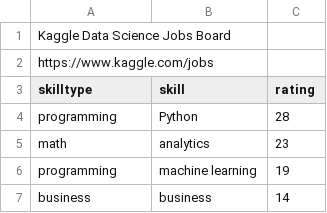
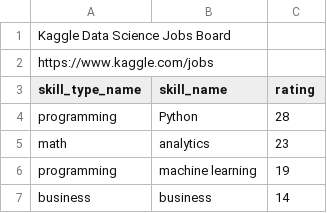
Before and after one commit to LovinSpoonful/IS607-Project3, a CSV file: 08-barman-data-cleaned.csv, drawn as a sheet; only a part is shown.

Commit message:
edited row names

```diff
--- a/08-barman-data-cleaned.csv
+++ b/08-barman-data-cleaned.csv
@@ -2,3 +2,3 @@ Kaggle Data Science Jobs Board,,
 https://www.kaggle.com/jobs,,
-skilltype,skill,rating
+skill_type_name,skill_name,rating
 programming,Python,28
```
Also changed, not shown: 09-briot-data-cleaned.csv, 10-karr-data-cleaned.csv, 1 other file.
